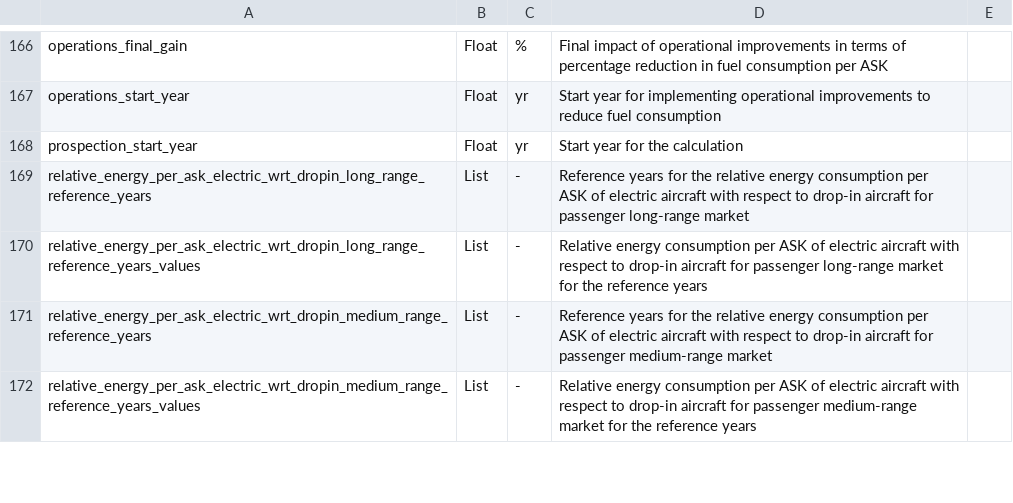
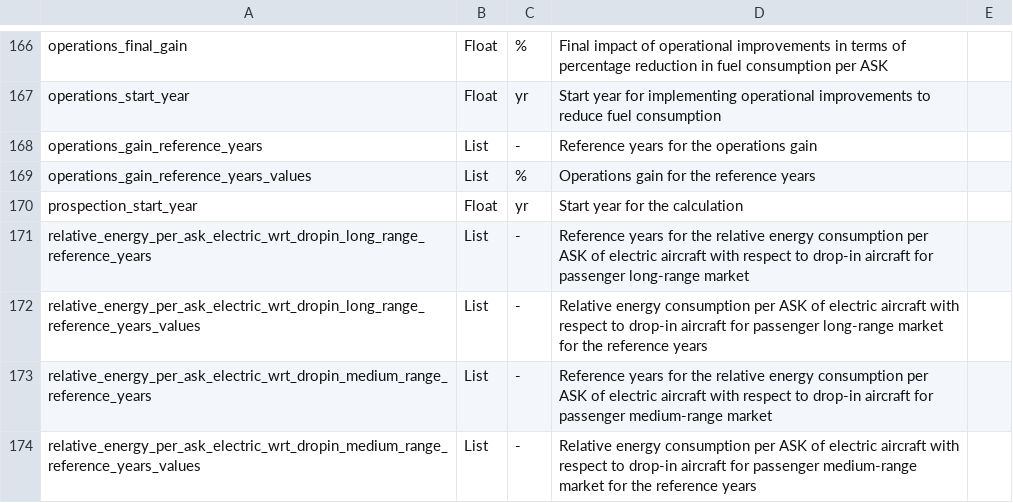
Before and after one commit to AeroMAPS/AeroMAPS, a CSV file: aeromaps/resources/data/data_information.csv, drawn as a sheet; only a part is shown, gaps mark what is left out; the diff names each change by its address in the sheet, - before the commit and + after, or states it on an @@ line.

Commit message:
Add interpolation model for operations

```diff
--- a/aeromaps/resources/data/data_information.csv
+++ b/aeromaps/resources/data/data_information.csv
+row 168: operations_gain_reference_years | List | - | Reference years for the operations gain
+row 169: operations_gain_reference_years_values | List | % | Operations gain for the reference years
```
Also changed, not shown: 3 other files.
